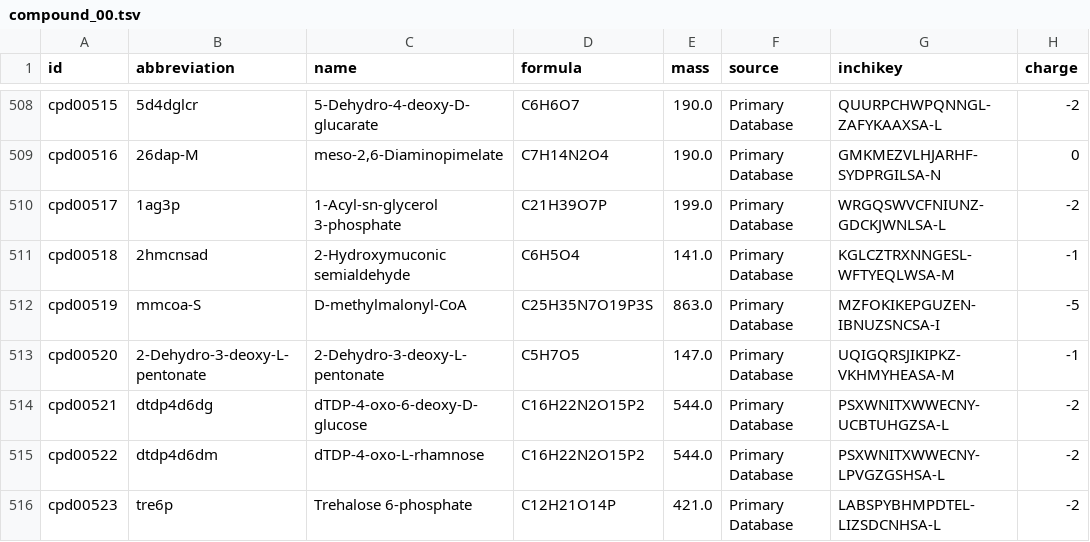
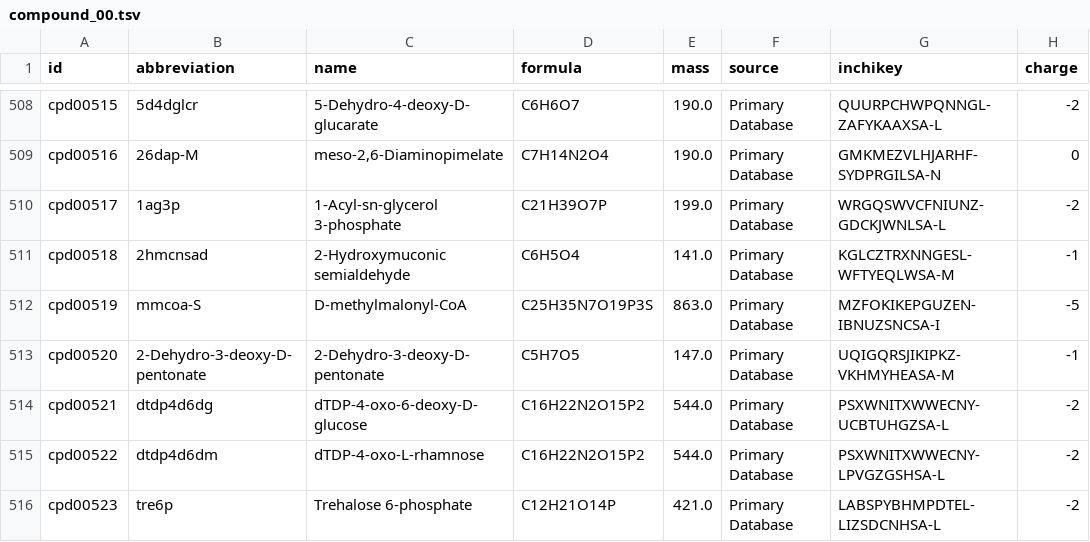
Before and after one commit to ModelSEED/ModelSEEDDatabase, a TSV file: Biochemistry/compound_00.tsv, drawn as a sheet; only a part is shown, gaps mark what is left out; the diff names each change by its address in the sheet, - before the commit and + after, or states it on an @@ line.

Commit message:
Updating fixed stereoisomer primary name

```diff
--- a/Biochemistry/compound_00.tsv
+++ b/Biochemistry/compound_00.tsv
-B513 (abbreviation): 2-Dehydro-3-deoxy-L-pentonate
+B513 (abbreviation): 2-Dehydro-3-deoxy-D-pentonate
-C513 (name): 2-Dehydro-3-deoxy-L-pentonate
+C513 (name): 2-Dehydro-3-deoxy-D-pentonate
```
Also changed, not shown: Biochemistry/reaction_19.tsv, Biochemistry/reaction_27.tsv, 5 other files.
